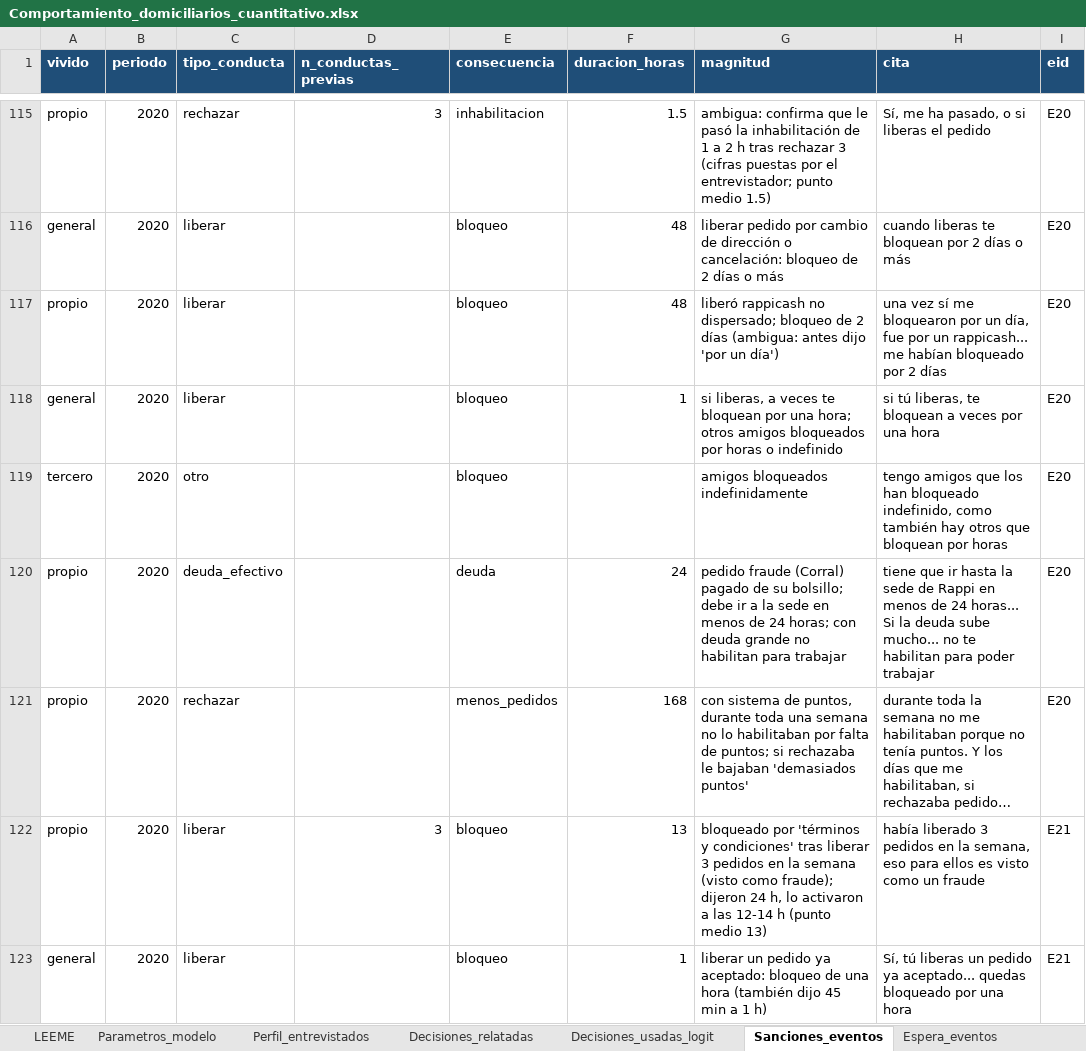
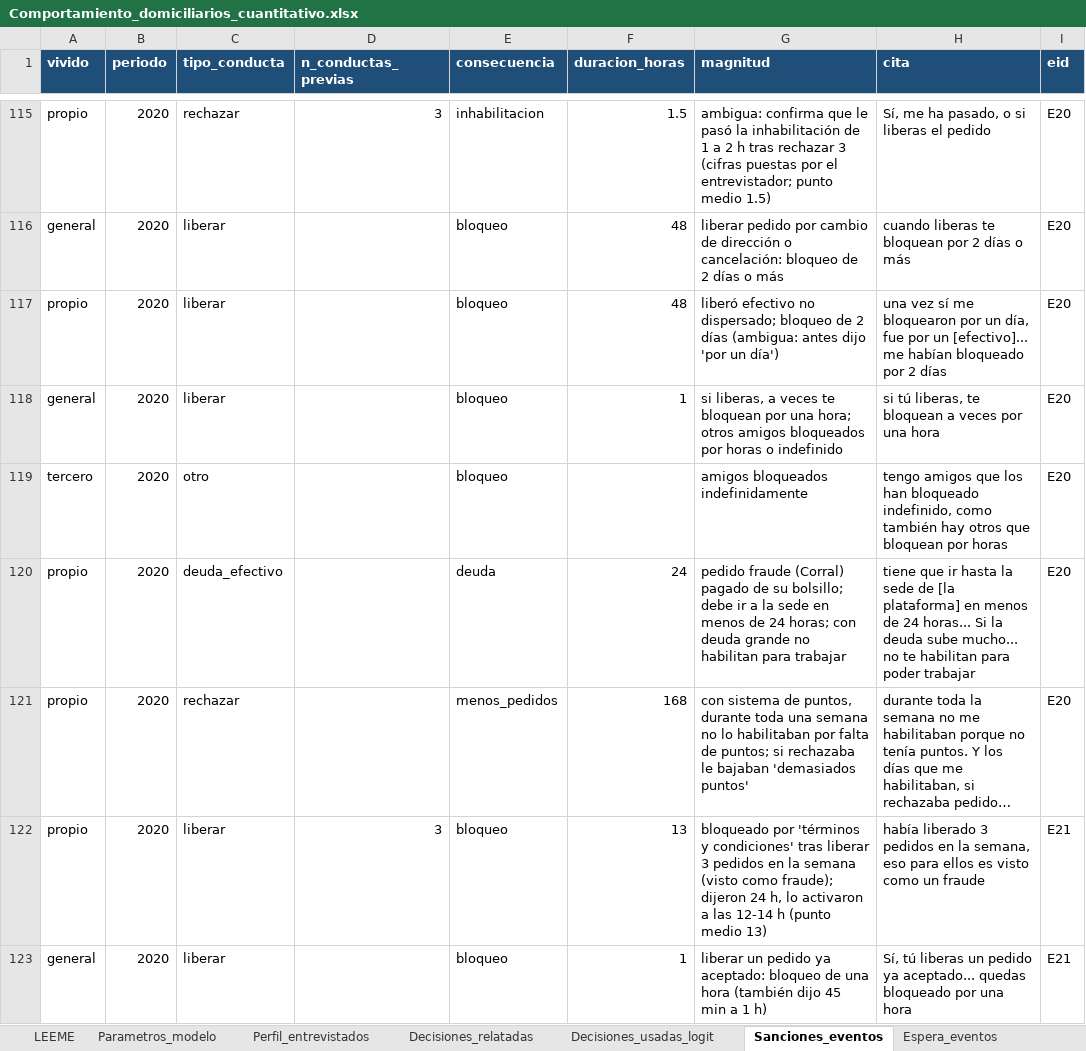
Before and after one commit to Danielgiraldosb/mdrp-simulator, an Excel workbook: docs/Comportamiento_domiciliarios_cuantitativo.xlsx, sheet Sanciones_eventos, drawn as a sheet; only a part is shown, gaps mark what is left out; long unchanged cells end in …; values as stored, in another font and other column widths than the file's, no borders; the diff covers the shown part only; the diff names each change by its address in the sheet, - before the commit and + after, or states it on an @@ line.

```diff
--- a/docs/Comportamiento_domiciliarios_cuantitativo.xlsx (sheet Sanciones_eventos)
+++ b/docs/Comportamiento_domiciliarios_cuantitativo.xlsx (sheet Sanciones_eventos)
-G117 (magnitud): liberó rappicash no dispersado;…
+G117 (magnitud): liberó efectivo no dispersado;…
-H117 (cita): …por un rappicash... me habían…
+H117 (cita): …por un [efectivo]... me habían…
-H120 (cita): …sede de Rappi en menos…
+H120 (cita): …sede de [la plataforma] en menos…
```
Also changed, not shown: 30 edited cells elsewhere in this sheet, sheet Perfil_entrevistados, sheet Decisiones_relatadas, sheet Espera_eventos, sheet Decisiones_usadas_logit, sheet LEEME, docs/Encuesta_cuantitativo_domiciliarios.xlsx, 2 other files.
